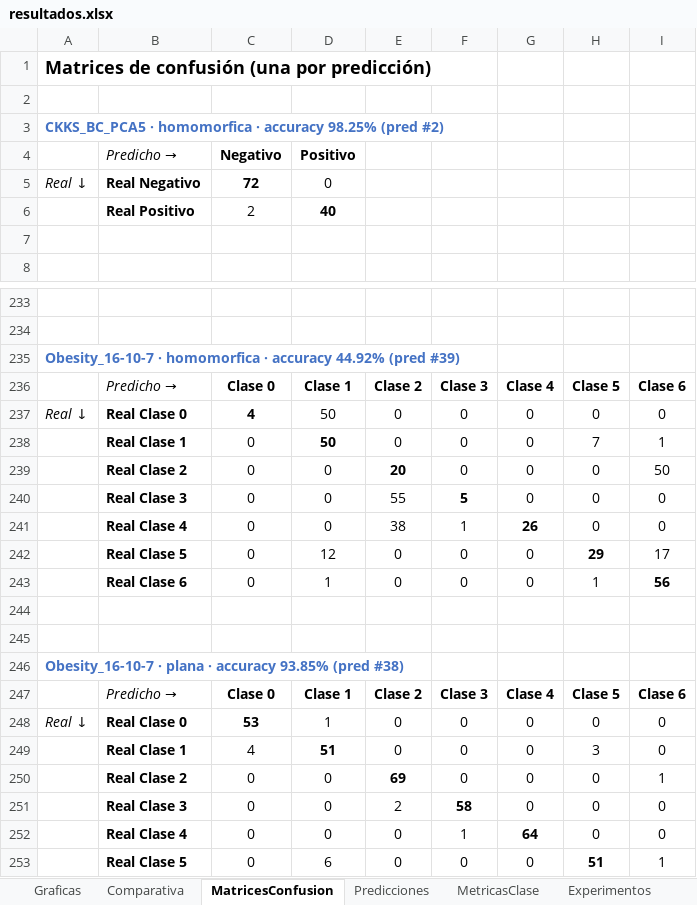
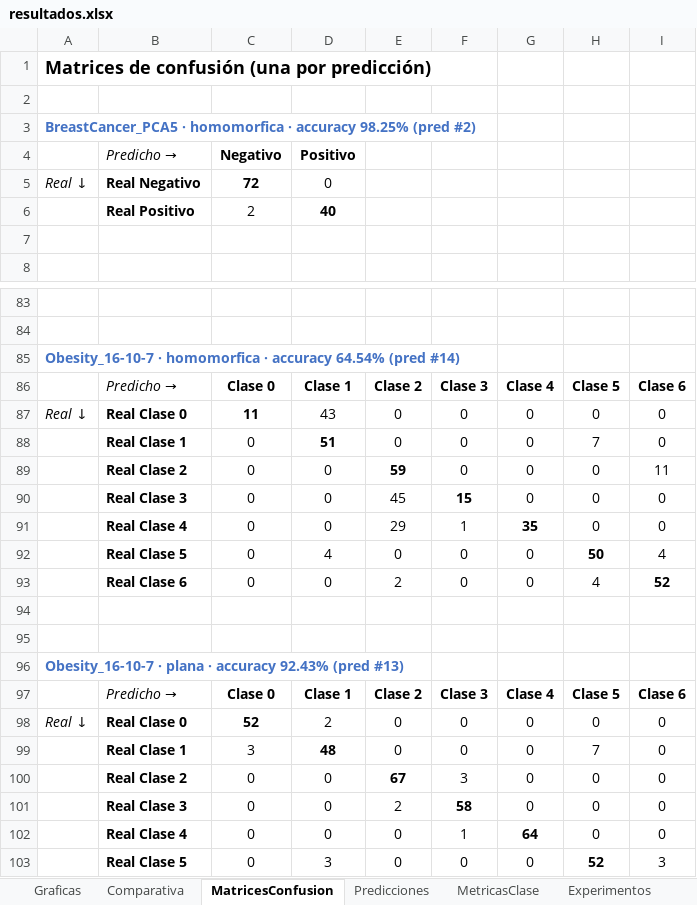
Before and after one commit to Inurria979/Homomorphic-Encription, an Excel workbook: Homomorphic Encription/resultados/resultados.xlsx, sheet MatricesConfusion, drawn as a sheet; only a part is shown, gaps mark what is left out; values as stored, in another font and other column widths than the file's, no borders; conditional formats not drawn; addresses are those after the commit; the diff covers the shown part only; the diff names each change by its address in the sheet, - before the commit and + after, or states it on an @@ line.

```diff
--- a/Homomorphic Encription/resultados/resultados.xlsx (sheet MatricesConfusion)
+++ b/Homomorphic Encription/resultados/resultados.xlsx (sheet MatricesConfusion)
-A3: CKKS_BC_PCA5 · homomorfica…
+A3: BreastCancer_PCA5 · homomorfica…
-A85: …· accuracy 44.92% (pred #39)
+A85: …· accuracy 64.54% (pred #14)
-C87: 4
+C87: 11
-D87: 50
+D87: 43
-D88: 50
+D88: 51
-I88: 1
+I88: 0
-E89: 20
+E89: 59
-I89: 50
+I89: 11
-E90: 55
+E90: 45
-F90: 5
+F90: 15
-E91: 38
+E91: 29
-G91: 26
+G91: 35
-D92: 12
+D92: 4
-H92: 29
+H92: 50
-I92: 17
+I92: 4
-D93: 1
+D93: 0
-E93: 0
+E93: 2
-H93: 1
+H93: 4
-I93: 56
+I93: 52
-A96: …· accuracy 93.85% (pred #38)
+A96: …· accuracy 92.43% (pred #13)
-C98: 53
+C98: 52
-D98: 1
+D98: 2
-C99: 4
+C99: 3
-D99: 51
+D99: 48
-H99: 3
+H99: 7
-E100: 69
+E100: 67
-F100: 0
+F100: 3
-I100: 1
+I100: 0
-D103: 6
+D103: 3
-H103: 51
+H103: 52
-I103: 1
+I103: 3
```
Also changed, not shown: 15 added rows, 165 removed rows, 8 moved rows and 145 edited cells elsewhere in this sheet, sheet Semillas, sheet Predicciones, sheet MetricasClase, sheet Comparativa, sheet Experimentos, charts or pictures, 19 other files.
